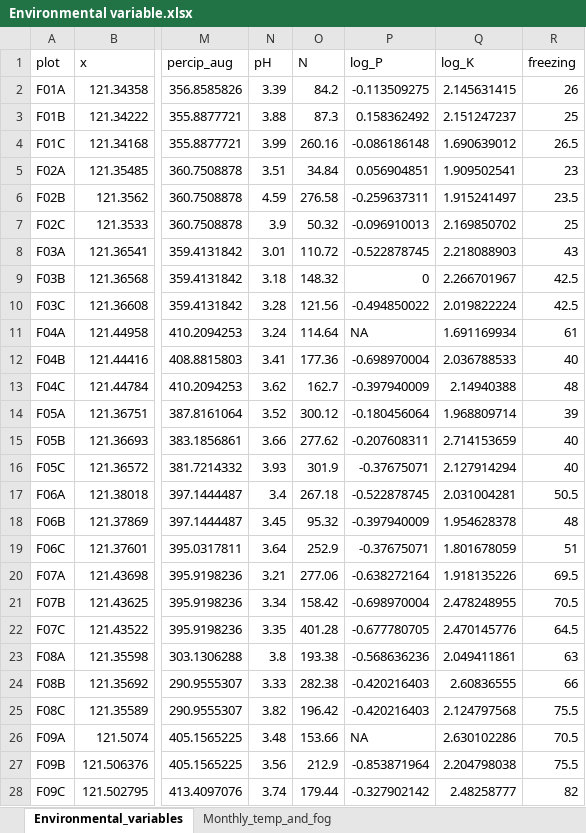
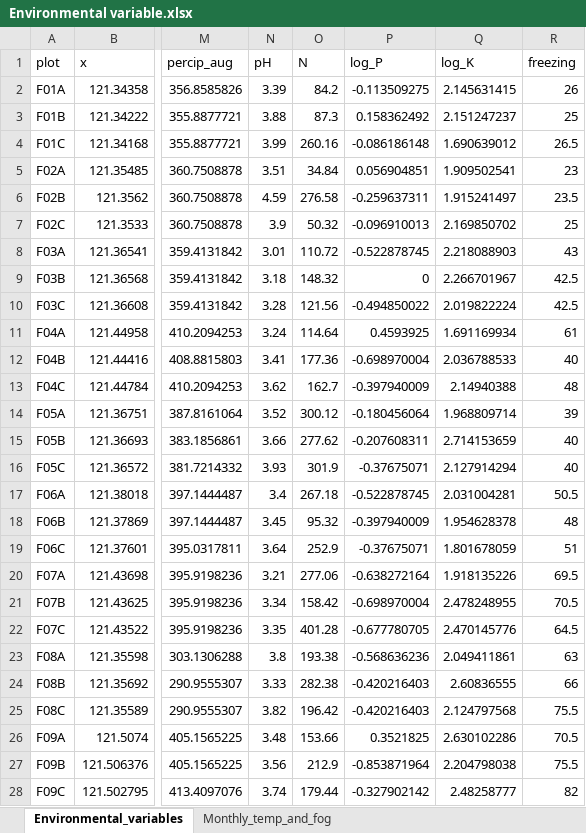
Before and after one commit to r09b44030/trait-fog-relationship, an Excel workbook: Environmental variable.xlsx, sheet Environmental_variables, drawn as a sheet; only a part is shown, gaps mark what is left out; values as stored, in another font and other column widths than the file's, no borders; the diff names each change by its address in the sheet, - before the commit and + after, or states it on an @@ line.

Commit message:
Add files via upload

```diff
--- a/Environmental variable.xlsx (sheet Environmental_variables)
+++ b/Environmental variable.xlsx (sheet Environmental_variables)
-P11 (log_P): NA
+P11 (log_P): 0.4593925
-P26 (log_P): NA
+P26 (log_P): 0.3521825
```
